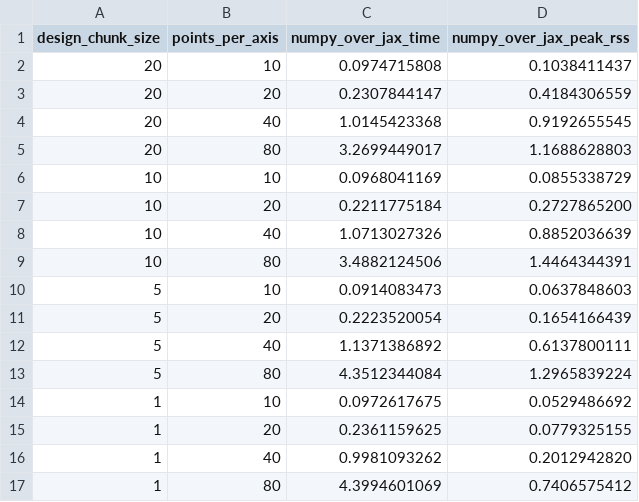
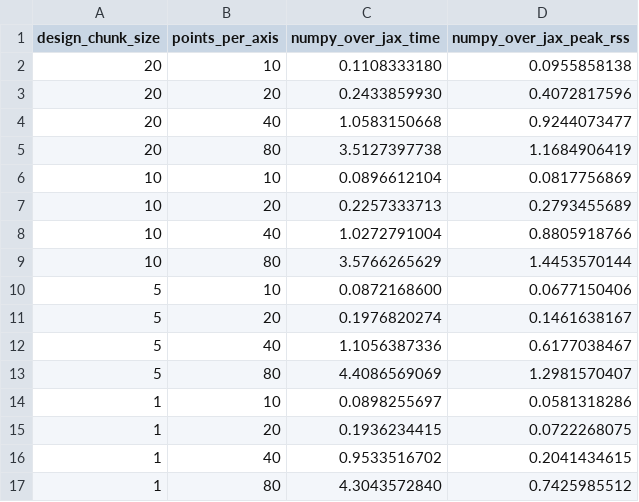
Before and after one commit to dkirkby/bayesdesign, a CSV file: benchmark_results/machines/entropy/subgrid_chunk_ratio.csv, drawn as a sheet.

```diff
--- a/benchmark_results/machines/entropy/subgrid_chunk_ratio.csv
+++ b/benchmark_results/machines/entropy/subgrid_chunk_ratio.csv
@@ -1,17 +1,17 @@
 design_chunk_size,points_per_axis,numpy_over_jax_time,numpy_over_jax_peak_rss
-20,10,0.0974715808,0.1038411437
-20,20,0.2307844147,0.4184306559
-20,40,1.0145423368,0.9192655545
-20,80,3.2699449017,1.1688628803
-10,10,0.0968041169,0.0855338729
-10,20,0.2211775184,0.2727865200
-10,40,1.0713027326,0.8852036639
-10,80,3.4882124506,1.4464344391
-5,10,0.0914083473,0.0637848603
-5,20,0.2223520054,0.1654166439
-5,40,1.1371386892,0.6137800111
-5,80,4.3512344084,1.2965839224
-1,10,0.0972617675,0.0529486692
-1,20,0.2361159625,0.0779325155
-1,40,0.9981093262,0.2012942820
-1,80,4.3994601069,0.7406575412
+20,10,0.1108333180,0.0955858138
+20,20,0.2433859930,0.4072817596
+20,40,1.0583150668,0.9244073477
+20,80,3.5127397738,1.1684906419
+10,10,0.0896612104,0.0817756869
+10,20,0.2257333713,0.2793455689
+10,40,1.0272791004,0.8805918766
+10,80,3.5766265629,1.4453570144
+5,10,0.0872168600,0.0677150406
+5,20,0.1976820274,0.1461638167
+5,40,1.1056387336,0.6177038467
+5,80,4.4086569069,1.2981570407
+1,10,0.0898255697,0.0581318286
+1,20,0.1936234415,0.0722268075
+1,40,0.9533516702,0.2041434615
+1,80,4.3043572840,0.7425985512
```
Also changed, not shown: 24 other files.
